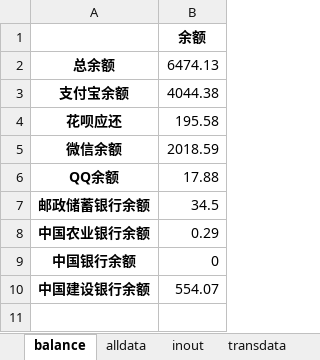
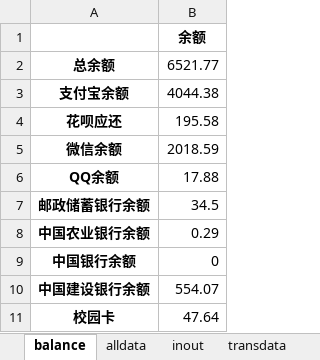
Before and after one commit to hyj1999/page, an Excel workbook: Money/money.xlsx, sheet balance, drawn as a sheet; values as stored, in another font and other column widths than the file's, no borders; the diff names each change by its address in the sheet, - before the commit and + after, or states it on an @@ line.

```diff
--- a/Money/money.xlsx (sheet balance)
+++ b/Money/money.xlsx (sheet balance)
-B2: 6474.13
+B2: 6521.77
+row 11: 校园卡 | 47.64
```
Also changed, not shown: sheet inout, 2 other files.
